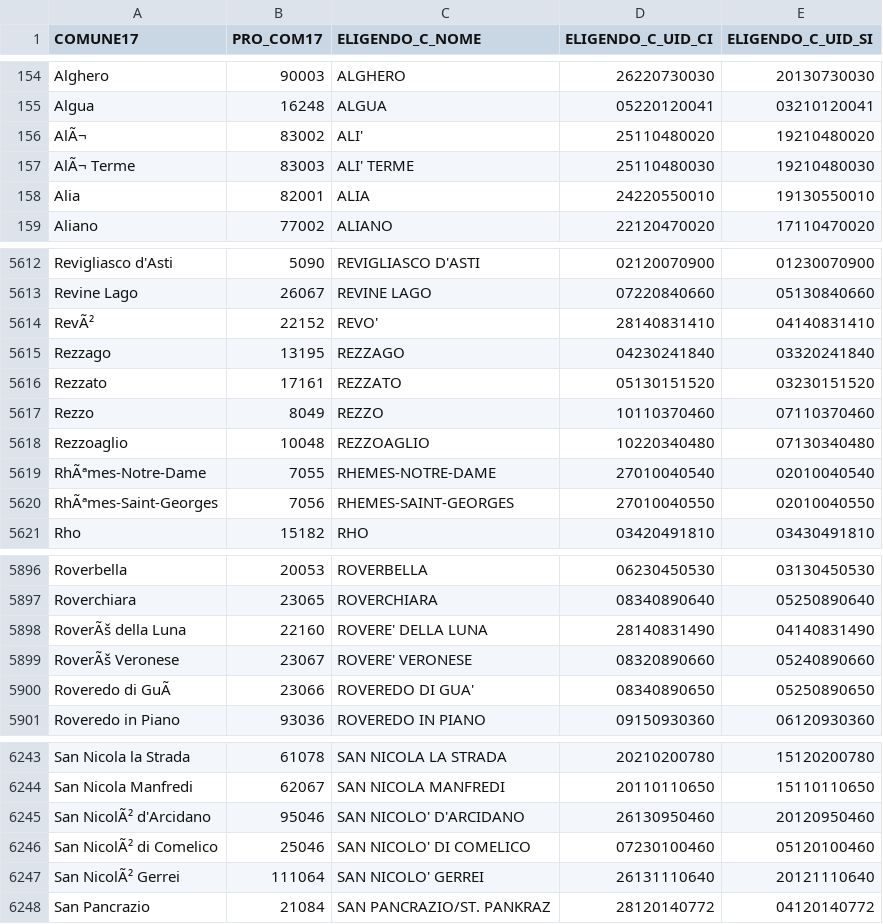
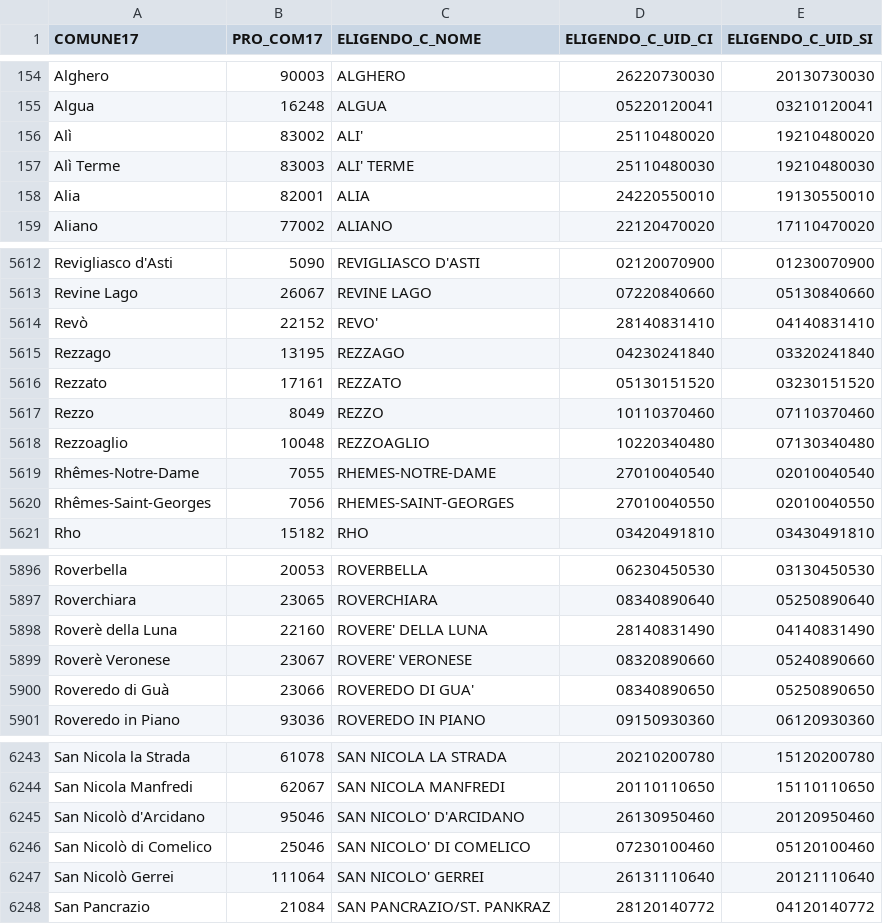
Before and after one commit to ondata/elezionipolitiche2018, a CSV file: risorse/comuniViminaleISTAT.csv, drawn as a sheet; only a part is shown, gaps mark what is left out; the diff covers the shown part only.

```diff
--- a/risorse/comuniViminaleISTAT.csv
+++ b/risorse/comuniViminaleISTAT.csv
@@ -155,4 +155,4 @@ Alghero,90003,ALGHERO,26220730030,20130730030
 Algua,16248,ALGUA,05220120041,03210120041
-AlÃ¬,83002,ALI',25110480020,19210480020
-AlÃ¬ Terme,83003,ALI' TERME,25110480030,19210480030
+Alì,83002,ALI',25110480020,19210480020
+Alì Terme,83003,ALI' TERME,25110480030,19210480030
 Alia,82001,ALIA,24220550010,19130550010
@@ -5613,3 +5613,3 @@ Revigliasco d'Asti,5090,REVIGLIASCO D'ASTI,02120070900,01230070900
 Revine Lago,26067,REVINE LAGO,07220840660,05130840660
-RevÃ²,22152,REVO',28140831410,04140831410
+Revò,22152,REVO',28140831410,04140831410
 Rezzago,13195,REZZAGO,04230241840,03320241840
@@ -5618,4 +5618,4 @@ Rezzo,8049,REZZO,10110370460,07110370460
 Rezzoaglio,10048,REZZOAGLIO,10220340480,07130340480
-RhÃªmes-Notre-Dame,7055,RHEMES-NOTRE-DAME,27010040540,02010040540
-RhÃªmes-Saint-Georges,7056,RHEMES-SAINT-GEORGES,27010040550,02010040550
+Rhêmes-Notre-Dame,7055,RHEMES-NOTRE-DAME,27010040540,02010040540
+Rhêmes-Saint-Georges,7056,RHEMES-SAINT-GEORGES,27010040550,02010040550
 Rho,15182,RHO,03420491810,03430491810
@@ -5897,5 +5897,5 @@ Roverbella,20053,ROVERBELLA,06230450530,03130450530
 Roverchiara,23065,ROVERCHIARA,08340890640,05250890640
-RoverÃš della Luna,22160,ROVERE' DELLA LUNA,28140831490,04140831490
-RoverÃš Veronese,23067,ROVERE' VERONESE,08320890660,05240890660
-Roveredo di GuÃ ,23066,ROVEREDO DI GUA',08340890650,05250890650
+Roverè della Luna,22160,ROVERE' DELLA LUNA,28140831490,04140831490
+Roverè Veronese,23067,ROVERE' VERONESE,08320890660,05240890660
+Roveredo di Guà,23066,ROVEREDO DI GUA',08340890650,05250890650
 Roveredo in Piano,93036,ROVEREDO IN PIANO,09150930360,06120930360
@@ -6244,5 +6244,5 @@ San Nicola la Strada,61078,SAN NICOLA LA STRADA,20210200780,15120200780
 San Nicola Manfredi,62067,SAN NICOLA MANFREDI,20110110650,15110110650
-San NicolÃ² d'Arcidano,95046,SAN NICOLO' D'ARCIDANO,26130950460,20120950460
-San NicolÃ² di Comelico,25046,SAN NICOLO' DI COMELICO,07230100460,05120100460
-San NicolÃ² Gerrei,111064,SAN NICOLO' GERREI,26131110640,20121110640
+San Nicolò d'Arcidano,95046,SAN NICOLO' D'ARCIDANO,26130950460,20120950460
+San Nicolò di Comelico,25046,SAN NICOLO' DI COMELICO,07230100460,05120100460
+San Nicolò Gerrei,111064,SAN NICOLO' GERREI,26131110640,20121110640
 San Pancrazio,21084,SAN PANCRAZIO/ST. PANKRAZ,28120140772,04120140772
```
Also changed, not shown: 148 edited cells elsewhere in this file.
